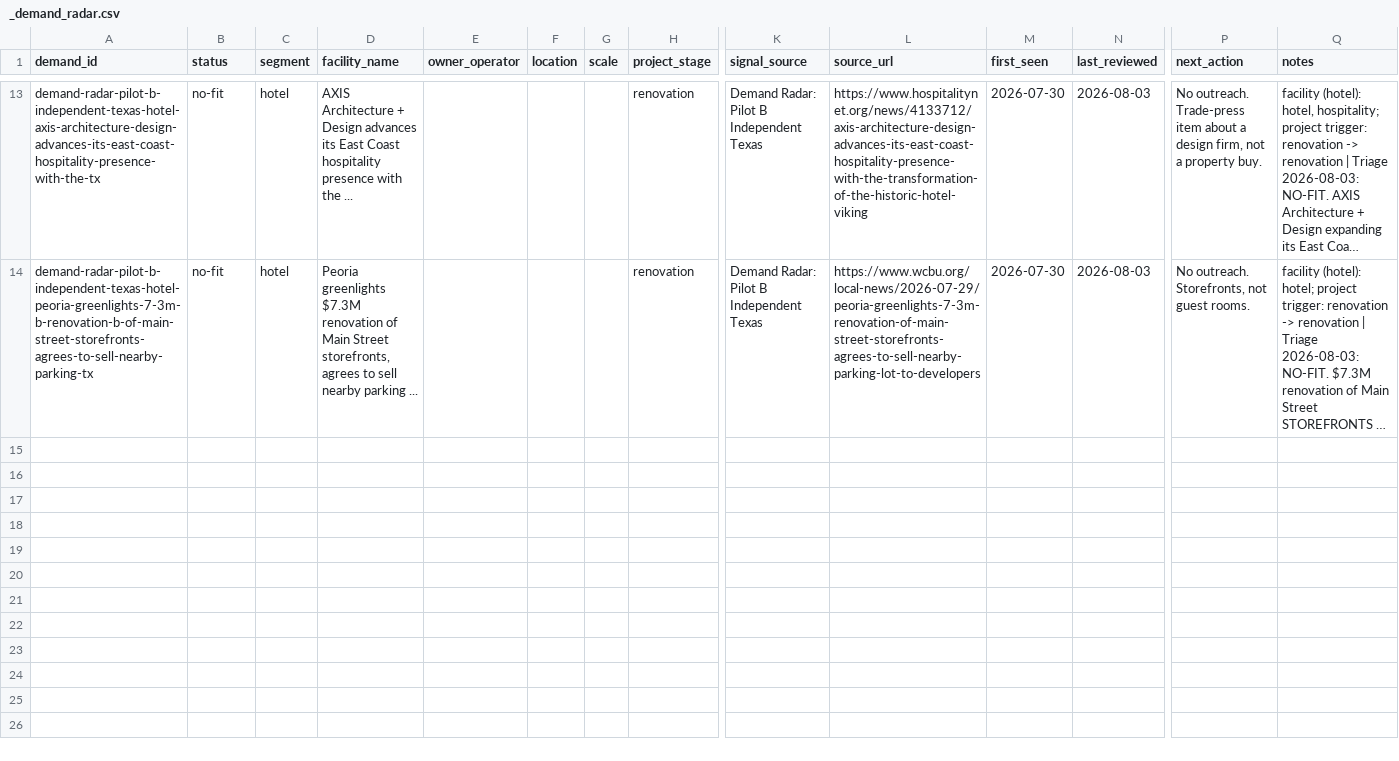
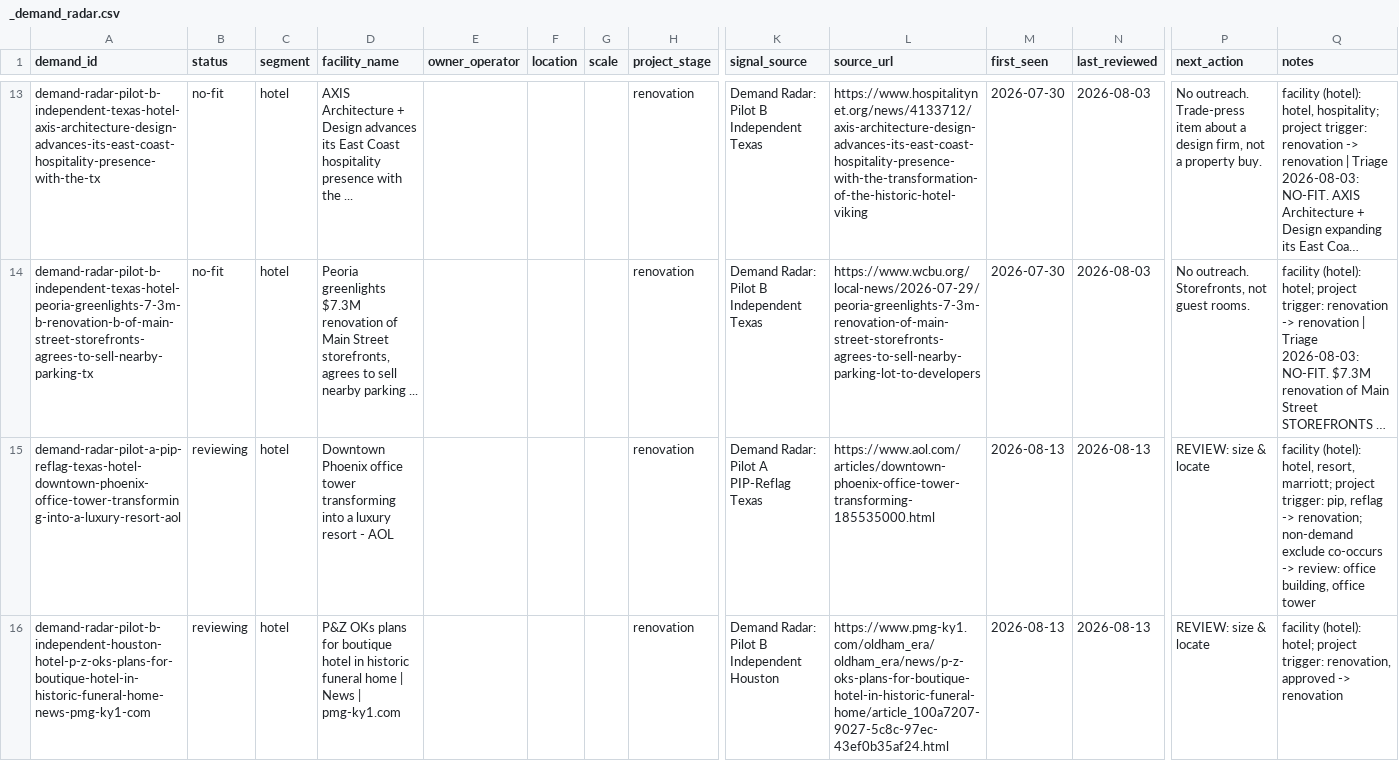
Before and after one commit to beford782/Silverline-Sleep-Procurement, a CSV file: leads/demand/_demand_radar.csv, drawn as a sheet; only a part is shown, gaps mark what is left out; long unchanged cells end in …; rows hold the shown columns only; the diff covers the shown part only; the diff names each change by its address in the sheet, - before the commit and + after, or states it on an @@ line.

```diff
--- a/leads/demand/_demand_radar.csv
+++ b/leads/demand/_demand_radar.csv
+row 15: demand-radar-pilot-a-pip-reflag-texas-hotel-downtown-phoenix-office-tower-transforming-into-a-luxury-resort-aol | reviewing | hotel | Downtown Phoenix office tower transforming into a luxury resort - AOL |  |  |  | renovation | Demand Radar: Pilot A PIP-Reflag Texas | https://www.aol.com/articles/downtown-phoenix-office-tower-transforming-185535000.html | 2026-08-13 | 2026-08-13 | REVIEW: size & locate | facility (hotel): hotel, resort, marriott; project trigger: pip, reflag -> renovation; non-demand exclude co-occurs -> review: office building, office tower
+row 16: demand-radar-pilot-b-independent-houston-hotel-p-z-oks-plans-for-boutique-hotel-in-historic-funeral-home-news-pmg-ky1-com | reviewing | hotel | P&Z OKs plans for boutique hotel in historic funeral home | News | pmg-ky1.com |  |  |  | renovation | Demand Radar: Pilot B Independent Houston | https://www.pmg-ky1.com/oldham_era/oldham_era/news/p-z-oks-plans-for-boutique-hotel-in-historic-funeral-home/article_100a7207-9027-5c8c-97ec-43ef0b35af24.html | 2026-08-13 | 2026-08-13 | REVIEW: size & locate | facility (hotel): hotel; project trigger: renovation, approved -> renovation
```
Also changed, not shown: 5 added rows elsewhere in this file, 1 other file.
